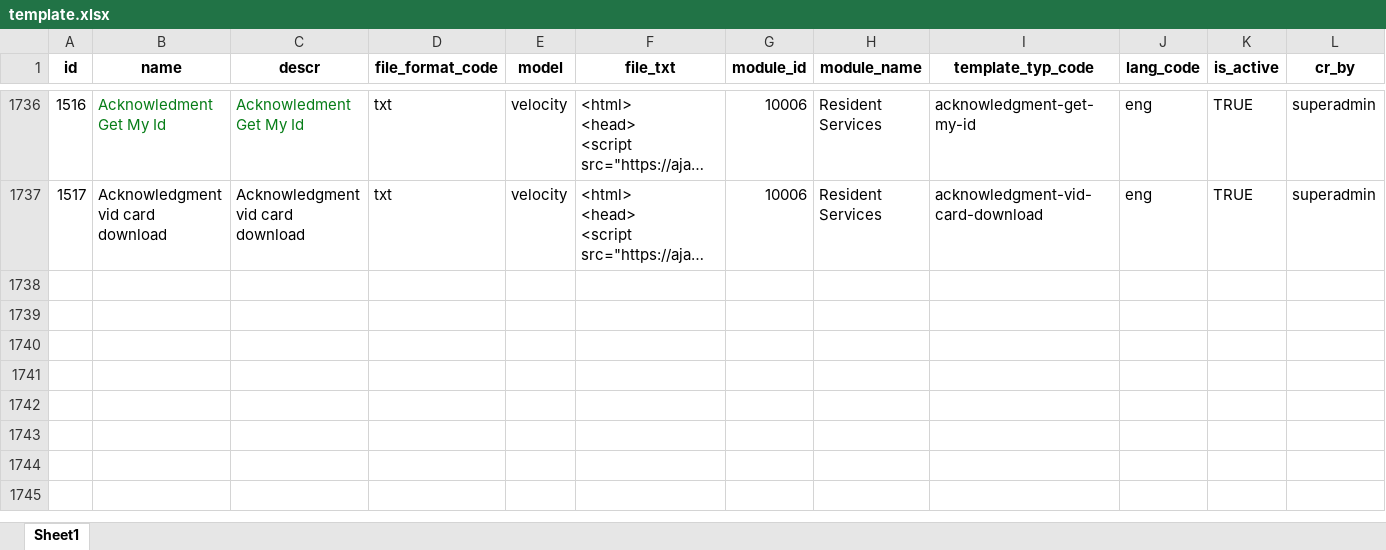
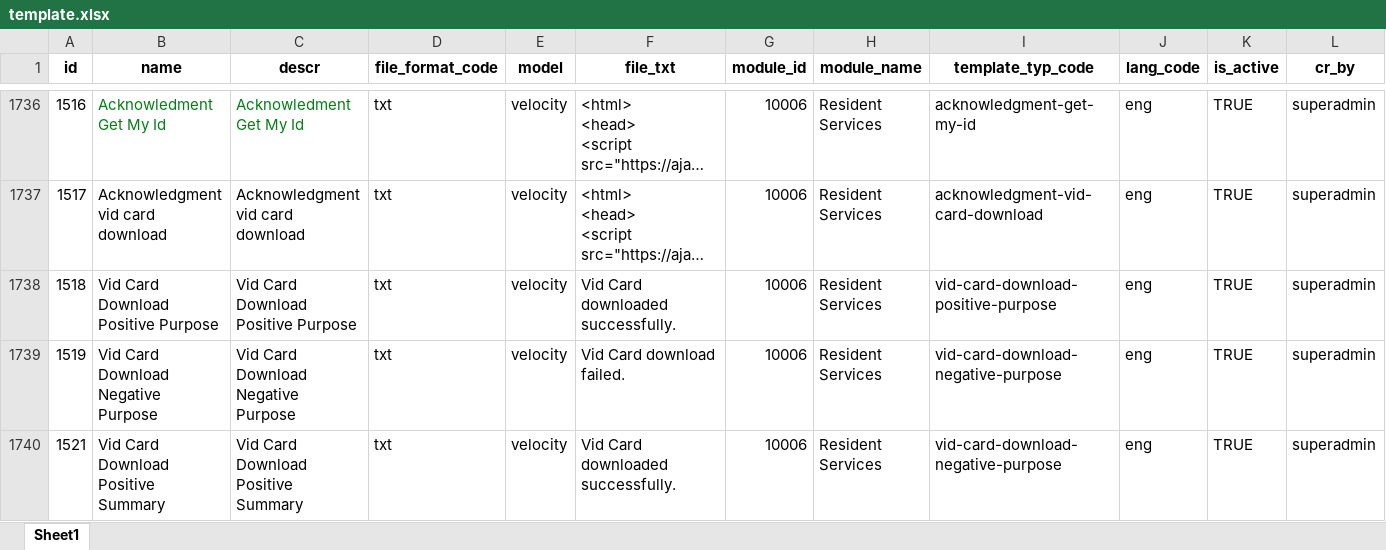
Before and after one commit to tf-nira/mosip-data_bkp, an Excel workbook: mosip_master/xlsx/template.xlsx, sheet Sheet1, drawn as a sheet; only a part is shown, gaps mark what is left out; long unchanged cells end in …; values as stored, in another font and other column widths than the file's, no borders; rows hold the shown columns only; the diff names each change by its address in the sheet, - before the commit and + after, or states it on an @@ line.

Commit message:
MOSIP-24372 Added template ack for vid card download summary in resident service.

```diff
--- a/mosip_master/xlsx/template.xlsx (sheet Sheet1)
+++ b/mosip_master/xlsx/template.xlsx (sheet Sheet1)
+row 1738: 1518 | Vid Card Download Positive Purpose | Vid Card Download Positive Purpose | txt | velocity | Vid Card downloaded successfully. | 10006 | Resident Services | vid-card-download-positive-purpose | eng | TRUE | superadmin
+row 1739: 1519 | Vid Card Download Negative Purpose | Vid Card Download Negative Purpose | txt | velocity | Vid Card download failed. | 10006 | Resident Services | vid-card-download-negative-purpose | eng | TRUE | superadmin
+row 1740: 1521 | Vid Card Download Positive Summary | Vid Card Download Positive Summary | txt | velocity | Vid Card downloaded successfully. | 10006 | Resident Services | vid-card-download-negative-purpose | eng | TRUE | superadmin
```
Also changed, not shown: mosip_master/xlsx/template_type.xlsx.
